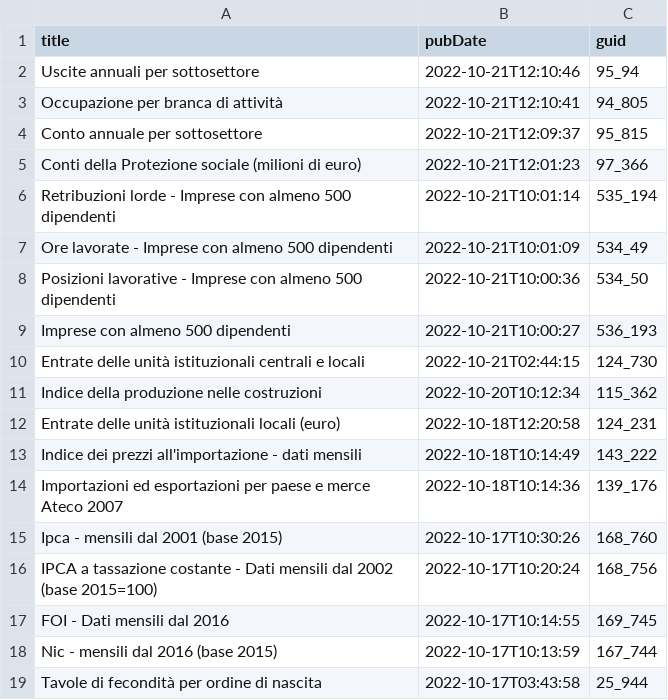
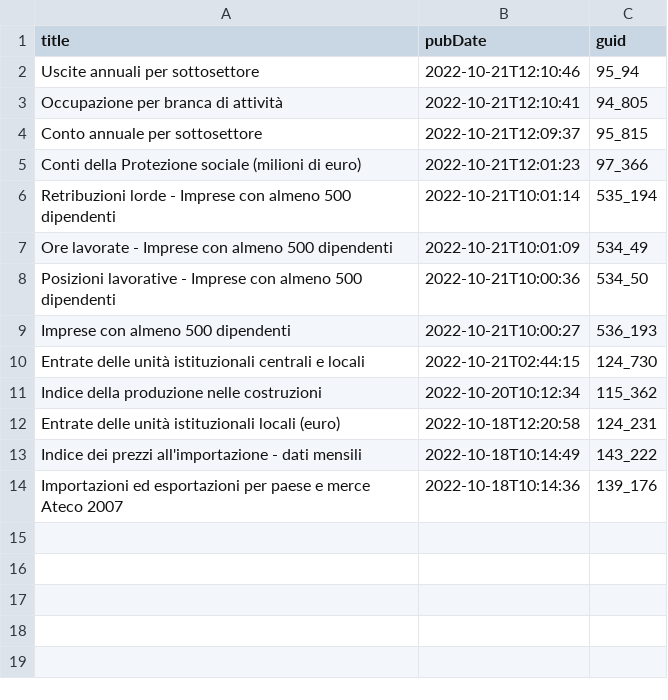
Before and after one commit to ondata/guida-api-istat, a CSV file: risorse/aggiornamenti.csv, drawn as a sheet.

```diff
--- a/risorse/aggiornamenti.csv
+++ b/risorse/aggiornamenti.csv
@@ -14,6 +14 @@ Indice dei prezzi all'importazione - dati mensili,2022-10-18T10:14:49,143_222
 Importazioni ed esportazioni per paese e merce Ateco 2007,2022-10-18T10:14:36,139_176
-Ipca - mensili dal 2001 (base 2015),2022-10-17T10:30:26,168_760
-IPCA a tassazione costante - Dati mensili dal 2002 (base 2015=100),2022-10-17T10:20:24,168_756
-FOI - Dati mensili dal 2016,2022-10-17T10:14:55,169_745
-Nic - mensili dal 2016 (base 2015),2022-10-17T10:13:59,167_744
-Tavole di fecondità per ordine di nascita,2022-10-17T03:43:58,25_944
```
Also changed, not shown: 1 other file.
